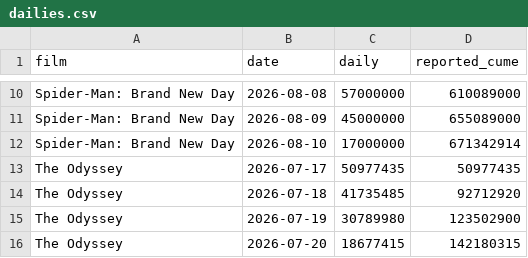
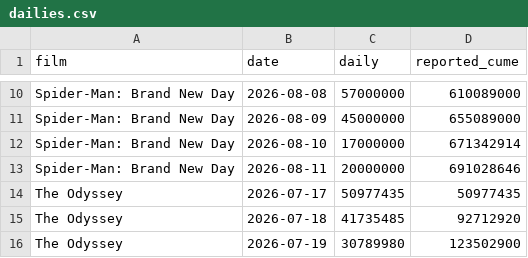
Before and after one commit to deebska/mlb-breakout-predictor, a CSV file: bo_data/dailies.csv, drawn as a sheet; only a part is shown, gaps mark what is left out; the shorter side is filled out with more unchanged rows; the diff names each change by its address in the sheet, - before the commit and + after, or states it on an @@ line.

```diff
--- a/bo_data/dailies.csv
+++ b/bo_data/dailies.csv
+row 13: Spider-Man: Brand New Day | 2026-08-11 | 20000000 | 691028646
```
Also changed, not shown: 10 other files.
